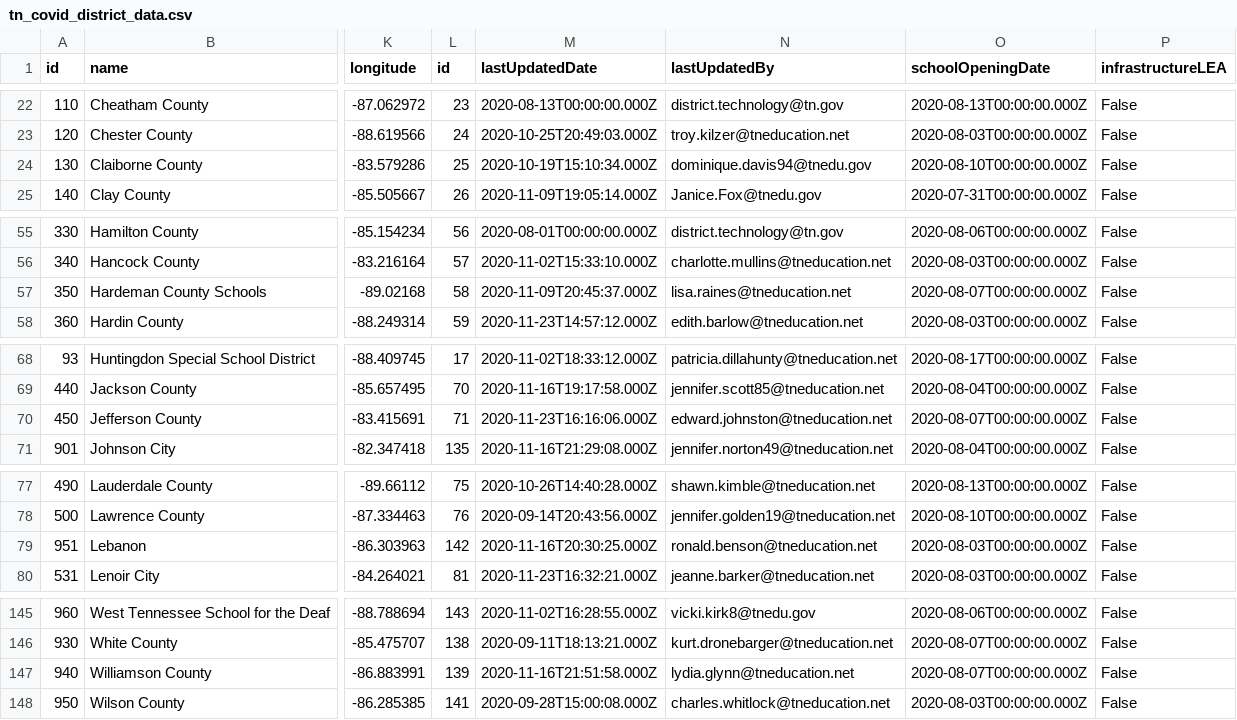
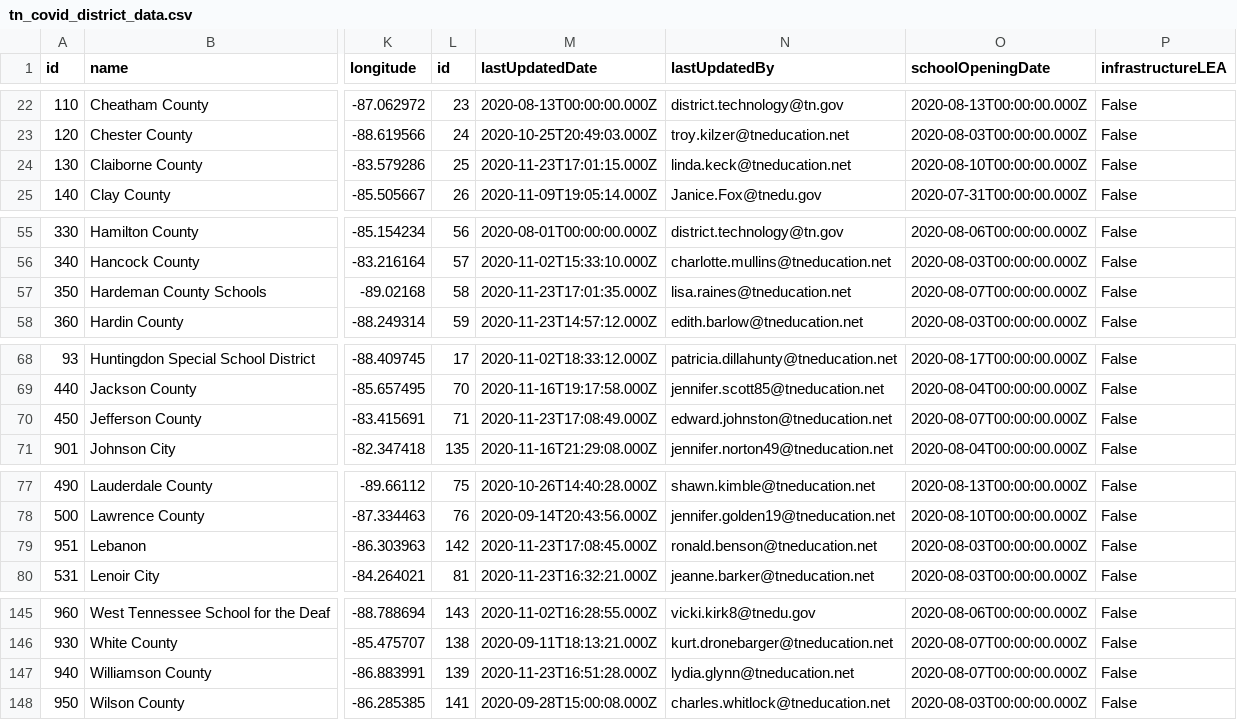
Before and after one commit to Chalkbeat/tn-covid-data, a CSV file: tn_covid_district_data.csv, drawn as a sheet; only a part is shown, gaps mark what is left out; the diff names each change by its address in the sheet, - before the commit and + after, or states it on an @@ line.

```diff
--- a/tn_covid_district_data.csv
+++ b/tn_covid_district_data.csv
-M24 (lastUpdatedDate): 2020-10-19T15:10:34.000Z
+M24 (lastUpdatedDate): 2020-11-23T17:01:15.000Z
-N24 (lastUpdatedBy): dominique.davis94@tnedu.gov
+N24 (lastUpdatedBy): linda.keck@tneducation.net
-M57 (lastUpdatedDate): 2020-11-09T20:45:37.000Z
+M57 (lastUpdatedDate): 2020-11-23T17:01:35.000Z
-M70 (lastUpdatedDate): 2020-11-23T16:16:06.000Z
+M70 (lastUpdatedDate): 2020-11-23T17:08:49.000Z
-M79 (lastUpdatedDate): 2020-11-16T20:30:25.000Z
+M79 (lastUpdatedDate): 2020-11-23T17:08:45.000Z
-M147 (lastUpdatedDate): 2020-11-16T21:51:58.000Z
+M147 (lastUpdatedDate): 2020-11-23T16:51:28.000Z
```
